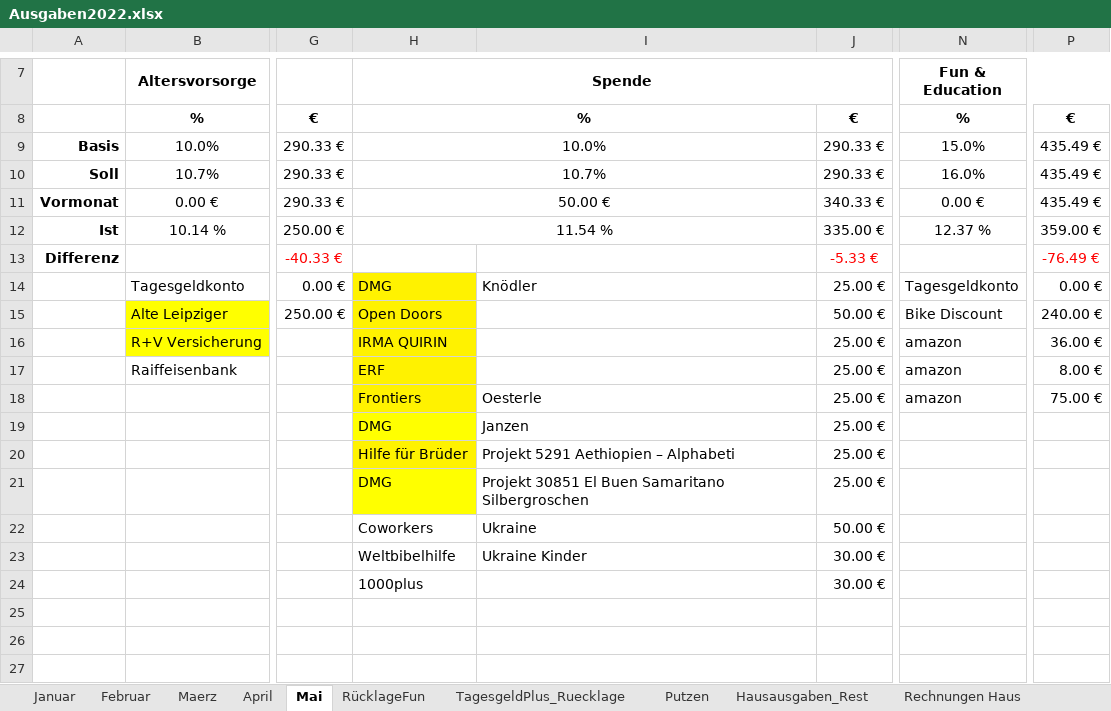
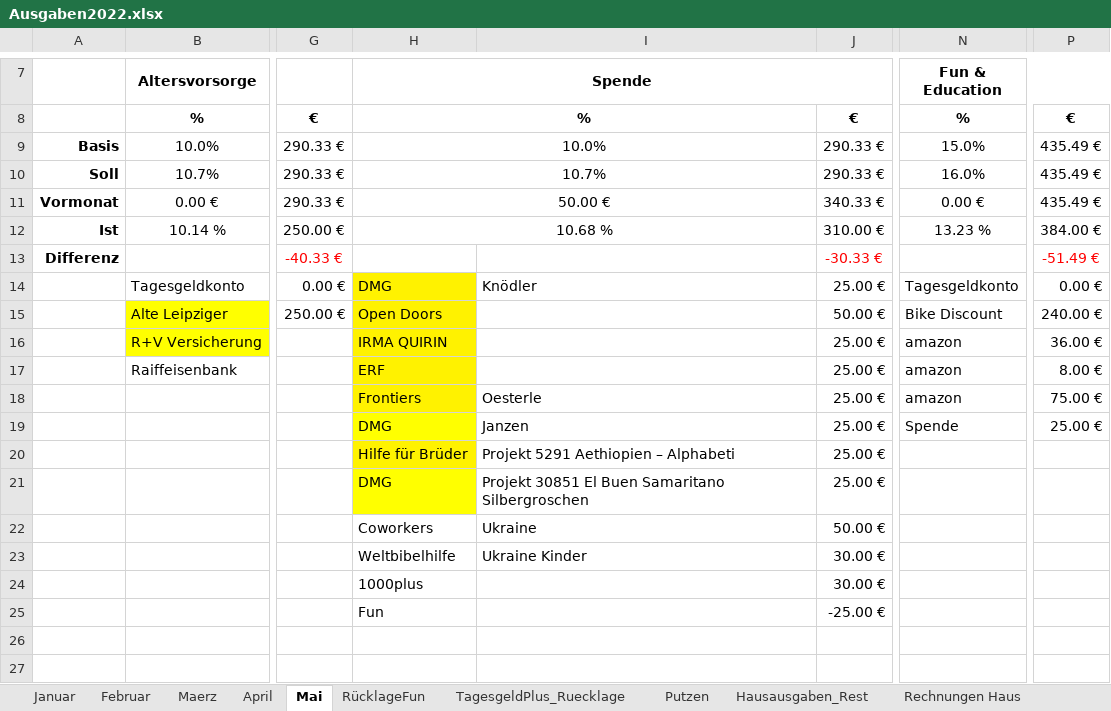
Before and after one commit to markushaas29/BackupPrivates, an Excel workbook: Ausgaben2022.xlsx, sheet Mai, drawn as a sheet; only a part is shown, gaps mark what is left out; values as stored, in another font and other column widths than the file's, no borders; the diff names each change by its address in the sheet, - before the commit and + after, or states it on an @@ line.

```diff
--- a/Ausgaben2022.xlsx (sheet Mai)
+++ b/Ausgaben2022.xlsx (sheet Mai)
-H12 (Spende): 11.54 %
+H12 (Spende): 10.68 %
-J12: 335.00 €
+J12: 310.00 €
-N12 (Fun & Education): 12.37 %
+N12 (Fun & Education): 13.23 %
-P12: 359.00 €
+P12: 384.00 €
-J13: -5.33 €
+J13: -30.33 €
-P13: -76.49 €
+P13: -51.49 €
-N19 (Fun & Education): (empty)
+N19 (Fun & Education): Spende
-P19: (empty)
+P19: 25.00 €
-H25 (Spende): (empty)
+H25 (Spende): Fun
-J25: (empty)
+J25: -25.00 €
```
Also changed, not shown: Jahresbilanzen.xlsx, RaibaKonten2022.xlsx, 1 other file.
